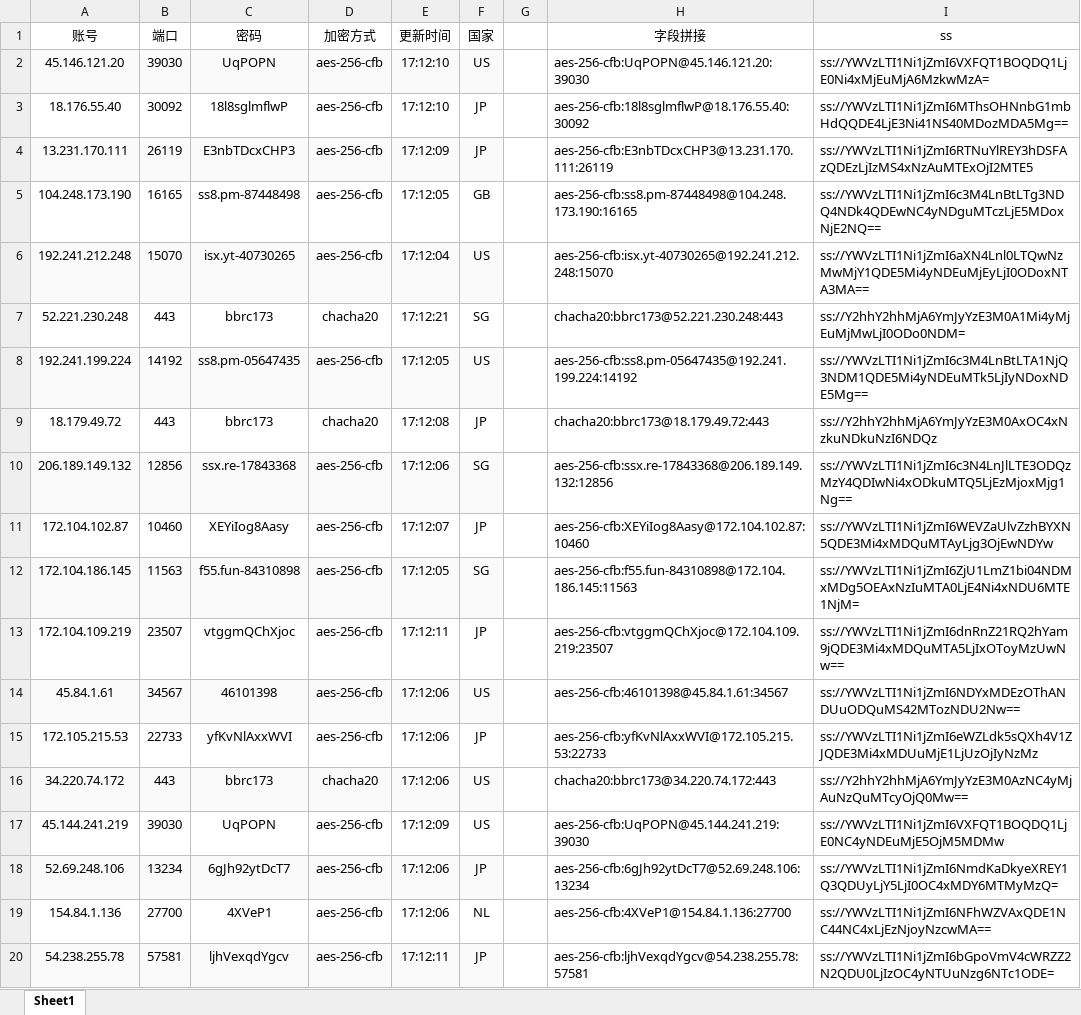
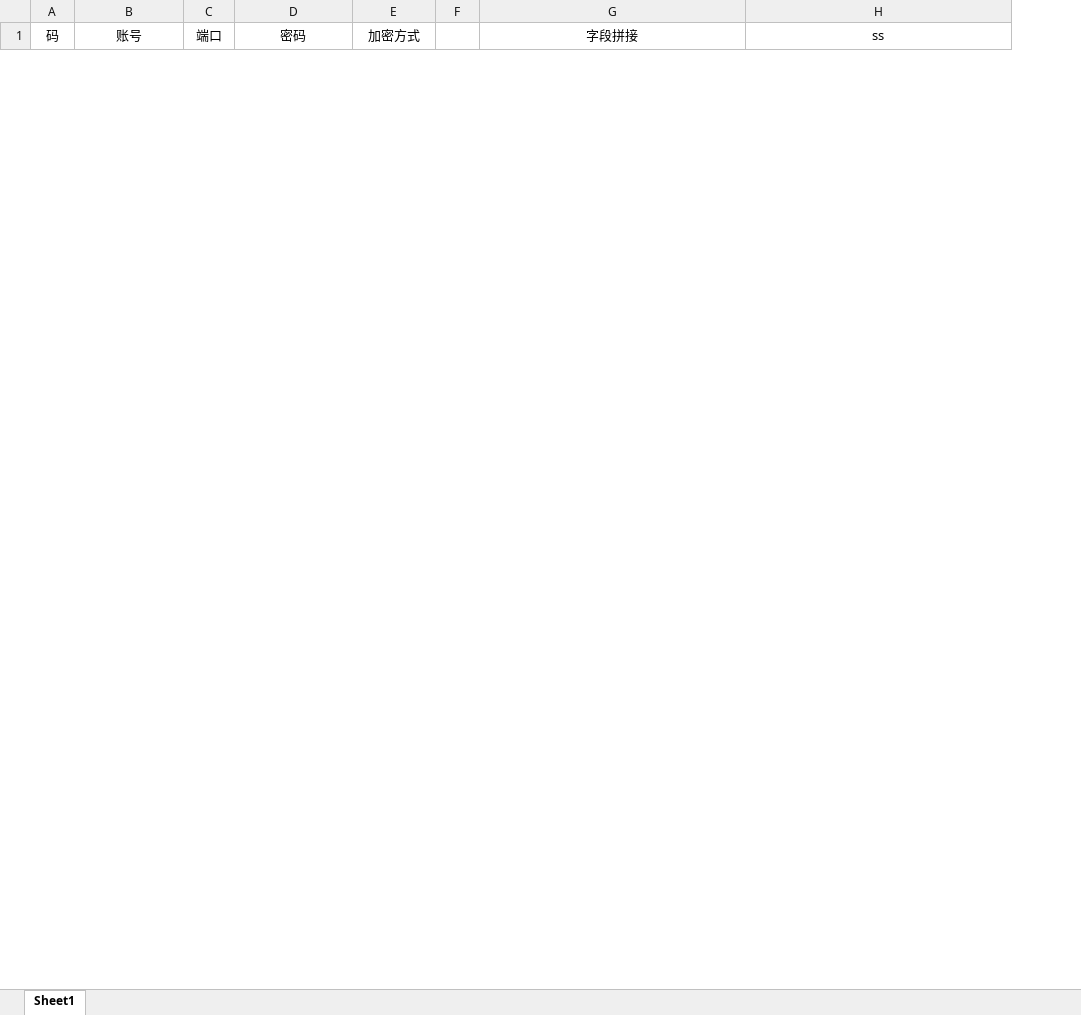
Before and after one commit to MoneZhao/FreeSS, an Excel workbook: ss账号.xlsm, sheet Sheet1, drawn as a sheet; only a part is shown; values as stored, in another font and other column widths than the file's, no borders; removed rows and columns are numbered as before the commit, all else as after; the diff covers the shown part only; the diff names each change by its address in the sheet, - before the commit and + after, or states it on an @@ line.

```diff
--- a/ss账号.xlsm (sheet Sheet1)
+++ b/ss账号.xlsm (sheet Sheet1)
+column A (码), empty
-column E (更新时间), empty
-column F (国家), empty
-row 2: 45.146.121.20 | 39030 | UqPOPN | aes-256-cfb | 17:12:10 | US |  | aes-256-cfb:UqPOPN@45.146.121.20:39030 | ss://YWVzLTI1Ni1jZmI6VXFQT1BOQDQ1LjE0Ni4xMjEuMjA6MzkwMzA=
-row 3: 18.176.55.40 | 30092 | 18l8sglmflwP | aes-256-cfb | 17:12:10 | JP |  | aes-256-cfb:18l8sglmflwP@18.176.55.40:30092 | ss://YWVzLTI1Ni1jZmI6MThsOHNnbG1mbHdQQDE4LjE3Ni41NS40MDozMDA5Mg==
-row 4: 13.231.170.111 | 26119 | E3nbTDcxCHP3 | aes-256-cfb | 17:12:09 | JP |  | aes-256-cfb:E3nbTDcxCHP3@13.231.170.111:26119 | ss://YWVzLTI1Ni1jZmI6RTNuYlREY3hDSFAzQDEzLjIzMS4xNzAuMTExOjI2MTE5
-row 5: 104.248.173.190 | 16165 | ss8.pm-87448498 | aes-256-cfb | 17:12:05 | GB |  | aes-256-cfb:ss8.pm-87448498@104.248.173.190:16165 | ss://YWVzLTI1Ni1jZmI6c3M4LnBtLTg3NDQ4NDk4QDEwNC4yNDguMTczLjE5MDoxNjE2NQ==
-row 6: 192.241.212.248 | 15070 | isx.yt-40730265 | aes-256-cfb | 17:12:04 | US |  | aes-256-cfb:isx.yt-40730265@192.241.212.248:15070 | ss://YWVzLTI1Ni1jZmI6aXN4Lnl0LTQwNzMwMjY1QDE5Mi4yNDEuMjEyLjI0ODoxNTA3MA==
-row 7: 52.221.230.248 | 443 | bbrc173 | chacha20 | 17:12:21 | SG |  | chacha20:bbrc173@52.221.230.248:443 | ss://Y2hhY2hhMjA6YmJyYzE3M0A1Mi4yMjEuMjMwLjI0ODo0NDM=
-row 8: 192.241.199.224 | 14192 | ss8.pm-05647435 | aes-256-cfb | 17:12:05 | US |  | aes-256-cfb:ss8.pm-05647435@192.241.199.224:14192 | ss://YWVzLTI1Ni1jZmI6c3M4LnBtLTA1NjQ3NDM1QDE5Mi4yNDEuMTk5LjIyNDoxNDE5Mg==
-row 9: 18.179.49.72 | 443 | bbrc173 | chacha20 | 17:12:08 | JP |  | chacha20:bbrc173@18.179.49.72:443 | ss://Y2hhY2hhMjA6YmJyYzE3M0AxOC4xNzkuNDkuNzI6NDQz
-row 10: 206.189.149.132 | 12856 | ssx.re-17843368 | aes-256-cfb | 17:12:06 | SG |  | aes-256-cfb:ssx.re-17843368@206.189.149.132:12856 | ss://YWVzLTI1Ni1jZmI6c3N4LnJlLTE3ODQzMzY4QDIwNi4xODkuMTQ5LjEzMjoxMjg1Ng==
-row 11: 172.104.102.87 | 10460 | XEYiIog8Aasy | aes-256-cfb | 17:12:07 | JP |  | aes-256-cfb:XEYiIog8Aasy@172.104.102.87:10460 | ss://YWVzLTI1Ni1jZmI6WEVZaUlvZzhBYXN5QDE3Mi4xMDQuMTAyLjg3OjEwNDYw
-row 12: 172.104.186.145 | 11563 | f55.fun-84310898 | aes-256-cfb | 17:12:05 | SG |  | aes-256-cfb:f55.fun-84310898@172.104.186.145:11563 | ss://YWVzLTI1Ni1jZmI6ZjU1LmZ1bi04NDMxMDg5OEAxNzIuMTA0LjE4Ni4xNDU6MTE1NjM=
-row 13: 172.104.109.219 | 23507 | vtggmQChXjoc | aes-256-cfb | 17:12:11 | JP |  | aes-256-cfb:vtggmQChXjoc@172.104.109.219:23507 | ss://YWVzLTI1Ni1jZmI6dnRnZ21RQ2hYam9jQDE3Mi4xMDQuMTA5LjIxOToyMzUwNw==
-row 14: 45.84.1.61 | 34567 | 46101398 | aes-256-cfb | 17:12:06 | US |  | aes-256-cfb:46101398@45.84.1.61:34567 | ss://YWVzLTI1Ni1jZmI6NDYxMDEzOThANDUuODQuMS42MTozNDU2Nw==
-row 15: 172.105.215.53 | 22733 | yfKvNlAxxWVI | aes-256-cfb | 17:12:06 | JP |  | aes-256-cfb:yfKvNlAxxWVI@172.105.215.53:22733 | ss://YWVzLTI1Ni1jZmI6eWZLdk5sQXh4V1ZJQDE3Mi4xMDUuMjE1LjUzOjIyNzMz
-row 16: 34.220.74.172 | 443 | bbrc173 | chacha20 | 17:12:06 | US |  | chacha20:bbrc173@34.220.74.172:443 | ss://Y2hhY2hhMjA6YmJyYzE3M0AzNC4yMjAuNzQuMTcyOjQ0Mw==
-row 17: 45.144.241.219 | 39030 | UqPOPN | aes-256-cfb | 17:12:09 | US |  | aes-256-cfb:UqPOPN@45.144.241.219:39030 | ss://YWVzLTI1Ni1jZmI6VXFQT1BOQDQ1LjE0NC4yNDEuMjE5OjM5MDMw
-row 18: 52.69.248.106 | 13234 | 6gJh92ytDcT7 | aes-256-cfb | 17:12:06 | JP |  | aes-256-cfb:6gJh92ytDcT7@52.69.248.106:13234 | ss://YWVzLTI1Ni1jZmI6NmdKaDkyeXREY1Q3QDUyLjY5LjI0OC4xMDY6MTMyMzQ=
-row 19: 154.84.1.136 | 27700 | 4XVeP1 | aes-256-cfb | 17:12:06 | NL |  | aes-256-cfb:4XVeP1@154.84.1.136:27700 | ss://YWVzLTI1Ni1jZmI6NFhWZVAxQDE1NC44NC4xLjEzNjoyNzcwMA==
-row 20: 54.238.255.78 | 57581 | ljhVexqdYgcv | aes-256-cfb | 17:12:11 | JP |  | aes-256-cfb:ljhVexqdYgcv@54.238.255.78:57581 | ss://YWVzLTI1Ni1jZmI6bGpoVmV4cWRZZ2N2QDU0LjIzOC4yNTUuNzg6NTc1ODE=
```
Also changed, not shown: 8 added rows and 39 removed rows elsewhere in this sheet, 3 other files.
